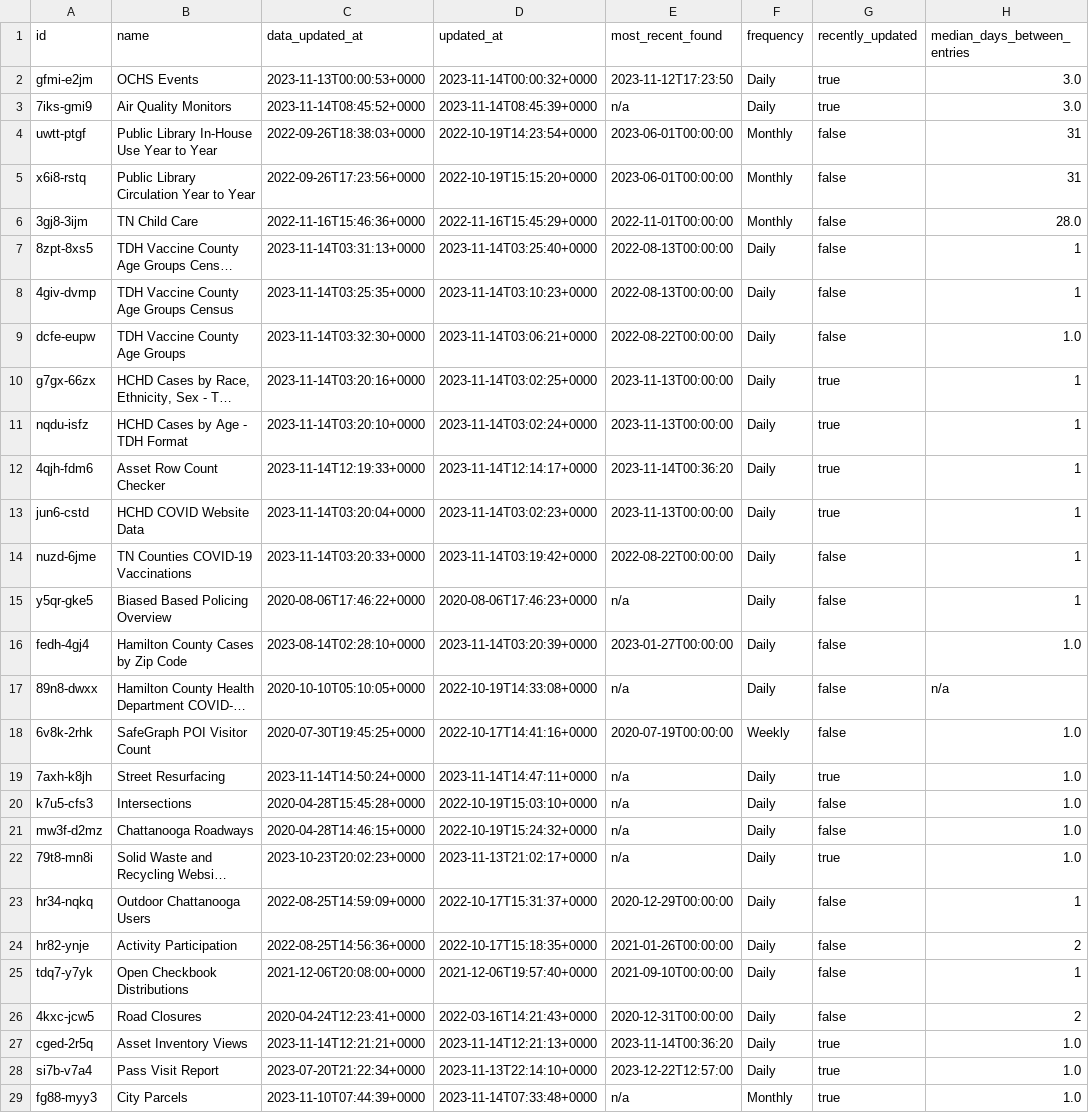
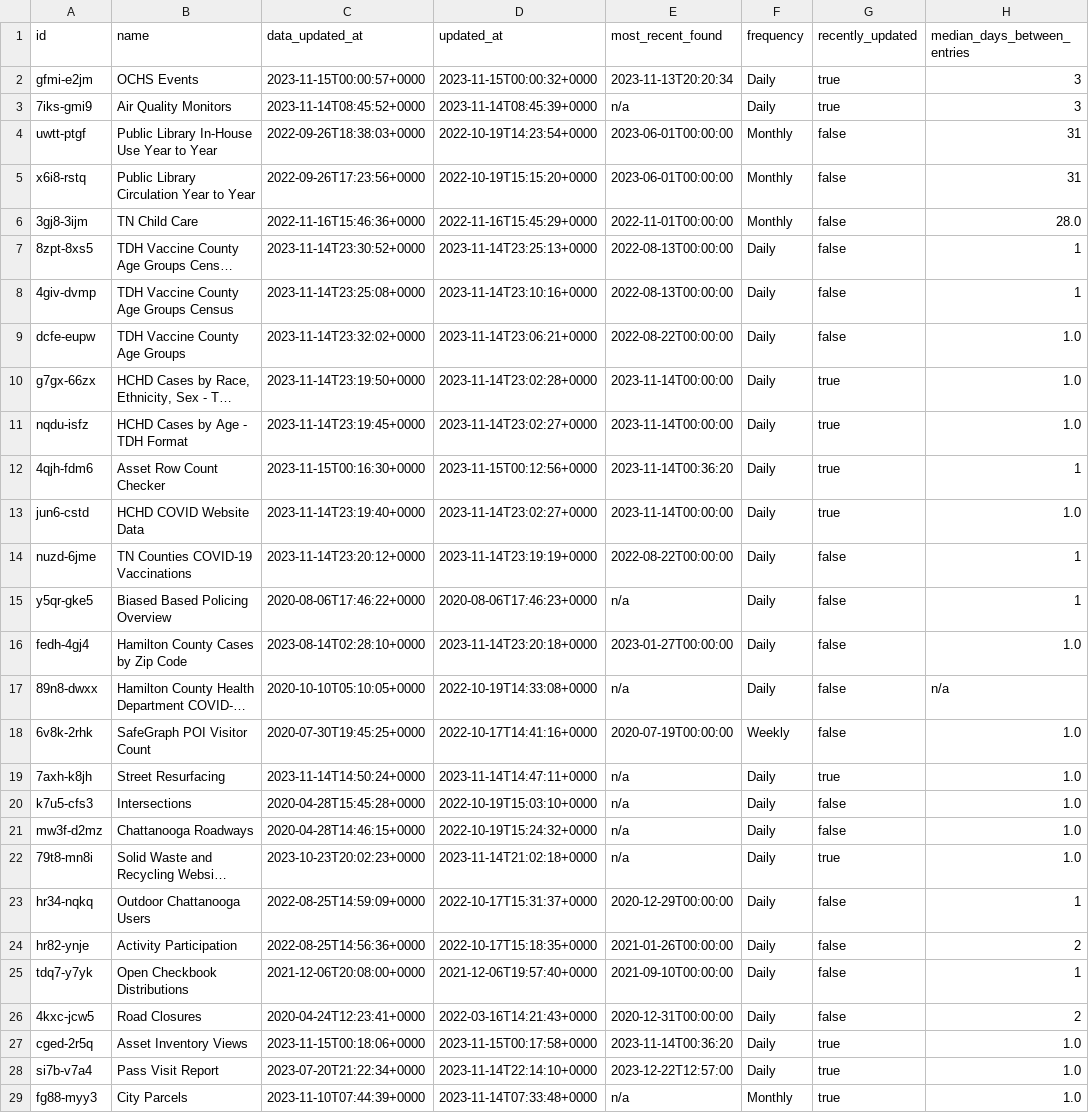
Before and after one commit to officeofperformancemanagement/socrata-qa-scripts, a CSV file: results/frequency_analysis.csv, drawn as a sheet; only a part is shown; long unchanged cells end in …; the diff names each change by its address in the sheet, - before the commit and + after, or states it on an @@ line.

```diff
--- a/results/frequency_analysis.csv
+++ b/results/frequency_analysis.csv
-C2 (data_updated_at): 2023-11-13T00:00:53+0000
+C2 (data_updated_at): 2023-11-15T00:00:57+0000
-D2 (updated_at): 2023-11-14T00:00:32+0000
+D2 (updated_at): 2023-11-15T00:00:32+0000
-E2 (most_recent_found): 2023-11-12T17:23:50
+E2 (most_recent_found): 2023-11-13T20:20:34
-H2:H3 (median_days_between_entries): 3.0
+H2:H3 (median_days_between_entries): 3
-C7 (data_updated_at): 2023-11-14T03:31:13+0000
+C7 (data_updated_at): 2023-11-14T23:30:52+0000
-D7 (updated_at): 2023-11-14T03:25:40+0000
+D7 (updated_at): 2023-11-14T23:25:13+0000
-C8 (data_updated_at): 2023-11-14T03:25:35+0000
+C8 (data_updated_at): 2023-11-14T23:25:08+0000
-D8 (updated_at): 2023-11-14T03:10:23+0000
+D8 (updated_at): 2023-11-14T23:10:16+0000
-C9 (data_updated_at): 2023-11-14T03:32:30+0000
+C9 (data_updated_at): 2023-11-14T23:32:02+0000
-D9 (updated_at): 2023-11-14T03:06:21+0000
+D9 (updated_at): 2023-11-14T23:06:21+0000
-C10 (data_updated_at): 2023-11-14T03:20:16+0000
+C10 (data_updated_at): 2023-11-14T23:19:50+0000
-D10 (updated_at): 2023-11-14T03:02:25+0000
+D10 (updated_at): 2023-11-14T23:02:28+0000
-E10:E11 (most_recent_found): 2023-11-13T00:00:00
+E10:E11 (most_recent_found): 2023-11-14T00:00:00
-H10:H11 (median_days_between_entries): 1
+H10:H11 (median_days_between_entries): 1.0
-C11 (data_updated_at): 2023-11-14T03:20:10+0000
+C11 (data_updated_at): 2023-11-14T23:19:45+0000
-D11 (updated_at): 2023-11-14T03:02:24+0000
+D11 (updated_at): 2023-11-14T23:02:27+0000
-C12 (data_updated_at): 2023-11-14T12:19:33+0000
+C12 (data_updated_at): 2023-11-15T00:16:30+0000
-D12 (updated_at): 2023-11-14T12:14:17+0000
+D12 (updated_at): 2023-11-15T00:12:56+0000
-C13 (data_updated_at): 2023-11-14T03:20:04+0000
+C13 (data_updated_at): 2023-11-14T23:19:40+0000
-D13 (updated_at): 2023-11-14T03:02:23+0000
+D13 (updated_at): 2023-11-14T23:02:27+0000
-E13 (most_recent_found): 2023-11-13T00:00:00
+E13 (most_recent_found): 2023-11-14T00:00:00
-H13 (median_days_between_entries): 1
+H13 (median_days_between_entries): 1.0
-C14 (data_updated_at): 2023-11-14T03:20:33+0000
+C14 (data_updated_at): 2023-11-14T23:20:12+0000
-D14 (updated_at): 2023-11-14T03:19:42+0000
+D14 (updated_at): 2023-11-14T23:19:19+0000
-D16 (updated_at): 2023-11-14T03:20:39+0000
+D16 (updated_at): 2023-11-14T23:20:18+0000
-D22 (updated_at): 2023-11-13T21:02:17+0000
+D22 (updated_at): 2023-11-14T21:02:18+0000
-C27 (data_updated_at): 2023-11-14T12:21:21+0000
+C27 (data_updated_at): 2023-11-15T00:18:06+0000
-D27 (updated_at): 2023-11-14T12:21:13+0000
+D27 (updated_at): 2023-11-15T00:17:58+0000
-D28 (updated_at): 2023-11-13T22:14:10+0000
+D28 (updated_at): 2023-11-14T22:14:10+0000
```
